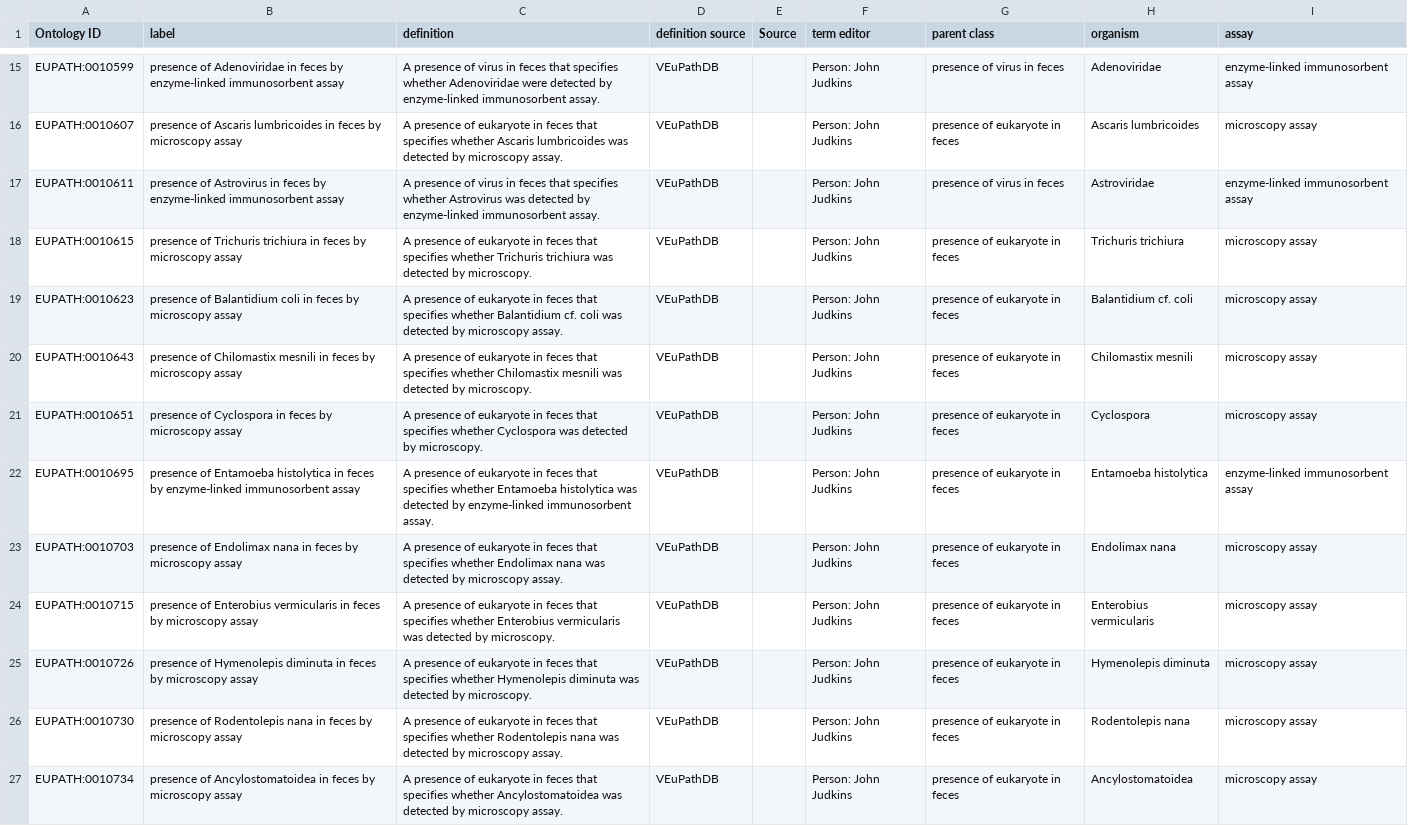
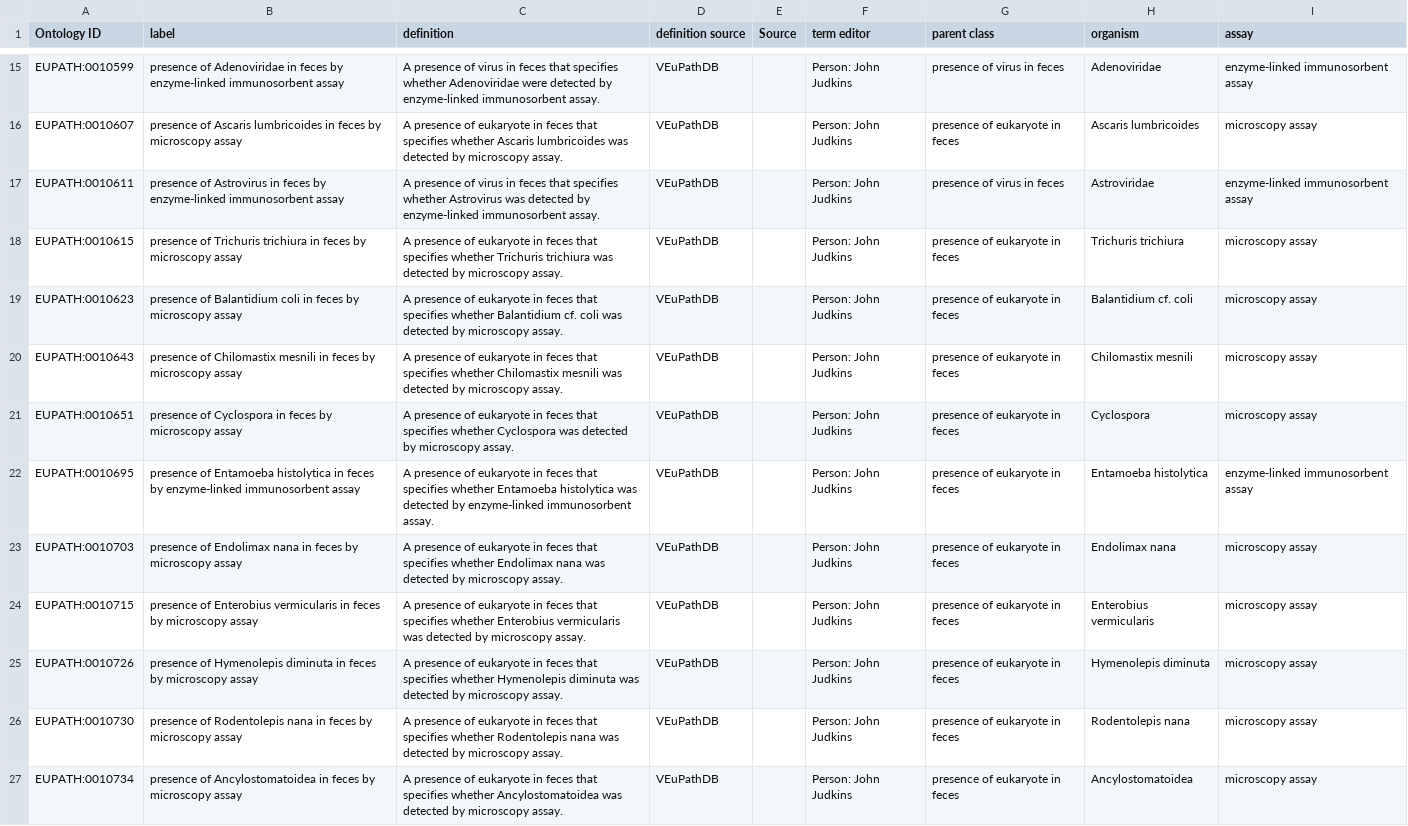
Before and after one commit to VEuPathDB-ontology/VEuPathDB-ontology, a TSV file: src/ontology/templates/presence_data.tsv, drawn as a sheet; only a part is shown, gaps mark what is left out; the diff covers the shown part only.

Commit message:
add 1 term, edited defns & labels for consistency

```diff
--- a/src/ontology/templates/presence_data.tsv
+++ b/src/ontology/templates/presence_data.tsv
@@ -17,10 +17,10 @@ EUPATH:0010607	presence of Ascaris lumbricoides in feces by microscopy assay	A p
 EUPATH:0010611	presence of Astrovirus in feces by enzyme-linked immunosorbent assay	A presence of virus in feces that specifies whether Astrovirus was detected by enzyme-linked immunosorbent assay.	VEuPathDB		Person: John Judkins	presence of virus in feces	Astroviridae	enzyme-linked immunosorbent assay
-EUPATH:0010615	presence of Trichuris trichiura in feces by microscopy assay	A presence of eukaryote in feces that specifies whether Trichuris trichiura was detected by microscopy.	VEuPathDB		Person: John Judkins	presence of eukaryote in feces	Trichuris trichiura	microscopy assay
+EUPATH:0010615	presence of Trichuris trichiura in feces by microscopy assay	A presence of eukaryote in feces that specifies whether Trichuris trichiura was detected by microscopy assay.	VEuPathDB		Person: John Judkins	presence of eukaryote in feces	Trichuris trichiura	microscopy assay
 EUPATH:0010623	presence of Balantidium coli in feces by microscopy assay	A presence of eukaryote in feces that specifies whether Balantidium cf. coli was detected by microscopy assay.	VEuPathDB		Person: John Judkins	presence of eukaryote in feces	Balantidium cf. coli	microscopy assay
-EUPATH:0010643	presence of Chilomastix mesnili in feces by microscopy assay	A presence of eukaryote in feces that specifies whether Chilomastix mesnili was detected by microscopy.	VEuPathDB		Person: John Judkins	presence of eukaryote in feces	Chilomastix mesnili	microscopy assay
-EUPATH:0010651	presence of Cyclospora in feces by microscopy assay	A presence of eukaryote in feces that specifies whether Cyclospora was detected by microscopy.	VEuPathDB		Person: John Judkins	presence of eukaryote in feces	Cyclospora	microscopy assay
+EUPATH:0010643	presence of Chilomastix mesnili in feces by microscopy assay	A presence of eukaryote in feces that specifies whether Chilomastix mesnili was detected by microscopy assay.	VEuPathDB		Person: John Judkins	presence of eukaryote in feces	Chilomastix mesnili	microscopy assay
+EUPATH:0010651	presence of Cyclospora in feces by microscopy assay	A presence of eukaryote in feces that specifies whether Cyclospora was detected by microscopy assay.	VEuPathDB		Person: John Judkins	presence of eukaryote in feces	Cyclospora	microscopy assay
 EUPATH:0010695	presence of Entamoeba histolytica in feces by enzyme-linked immunosorbent assay	A presence of eukaryote in feces that specifies whether Entamoeba histolytica was detected by enzyme-linked immunosorbent assay.	VEuPathDB		Person: John Judkins	presence of eukaryote in feces	Entamoeba histolytica	enzyme-linked immunosorbent assay
 EUPATH:0010703	presence of Endolimax nana in feces by microscopy assay	A presence of eukaryote in feces that specifies whether Endolimax nana was detected by microscopy assay.	VEuPathDB		Person: John Judkins	presence of eukaryote in feces	Endolimax nana	microscopy assay
-EUPATH:0010715	presence of Enterobius vermicularis in feces by microscopy assay	A presence of eukaryote in feces that specifies whether Enterobius vermicularis was detected by microscopy.	VEuPathDB		Person: John Judkins	presence of eukaryote in feces	Enterobius vermicularis	microscopy assay
-EUPATH:0010726	presence of Hymenolepis diminuta in feces by microscopy assay	A presence of eukaryote in feces that specifies whether Hymenolepis diminuta was detected by microscopy.	VEuPathDB		Person: John Judkins	presence of eukaryote in feces	Hymenolepis diminuta	microscopy assay
+EUPATH:0010715	presence of Enterobius vermicularis in feces by microscopy assay	A presence of eukaryote in feces that specifies whether Enterobius vermicularis was detected by microscopy assay.	VEuPathDB		Person: John Judkins	presence of eukaryote in feces	Enterobius vermicularis	microscopy assay
+EUPATH:0010726	presence of Hymenolepis diminuta in feces by microscopy assay	A presence of eukaryote in feces that specifies whether Hymenolepis diminuta was detected by microscopy assay.	VEuPathDB		Person: John Judkins	presence of eukaryote in feces	Hymenolepis diminuta	microscopy assay
 EUPATH:0010730	presence of Rodentolepis nana in feces by microscopy assay	A presence of eukaryote in feces that specifies whether Rodentolepis nana was detected by microscopy assay.	VEuPathDB		Person: John Judkins	presence of eukaryote in feces	Rodentolepis nana	microscopy assay
```
Also changed, not shown: 1 added row and 7 edited cells elsewhere in this file, 1 other file.
